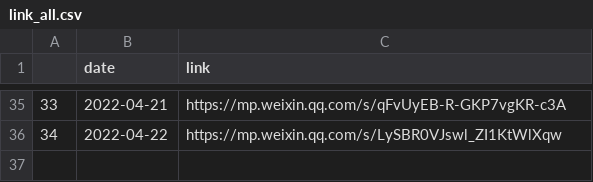
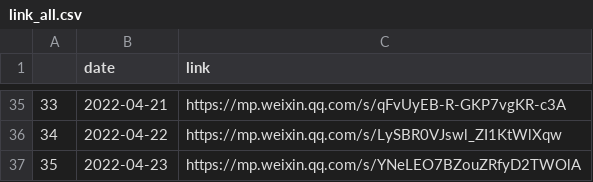
Before and after one commit to Jayzhaowj/codebook, a CSV file: covid/link_all.csv, drawn as a sheet; only a part is shown, gaps mark what is left out.

Commit message:
update 4_23 data

```diff
--- a/covid/link_all.csv
+++ b/covid/link_all.csv
@@ -36 +36,2 @@
 34,2022-04-22,https://mp.weixin.qq.com/s/LySBR0VJswl_ZI1KtWlXqw
+35,2022-04-23,https://mp.weixin.qq.com/s/YNeLEO7BZouZRfyD2TWOlA
```
Also changed, not shown: 1 other file.
